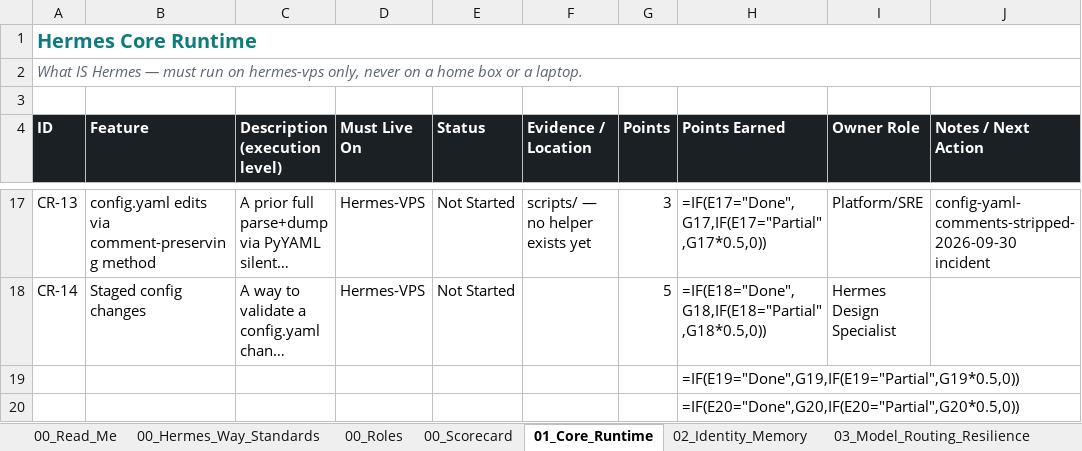
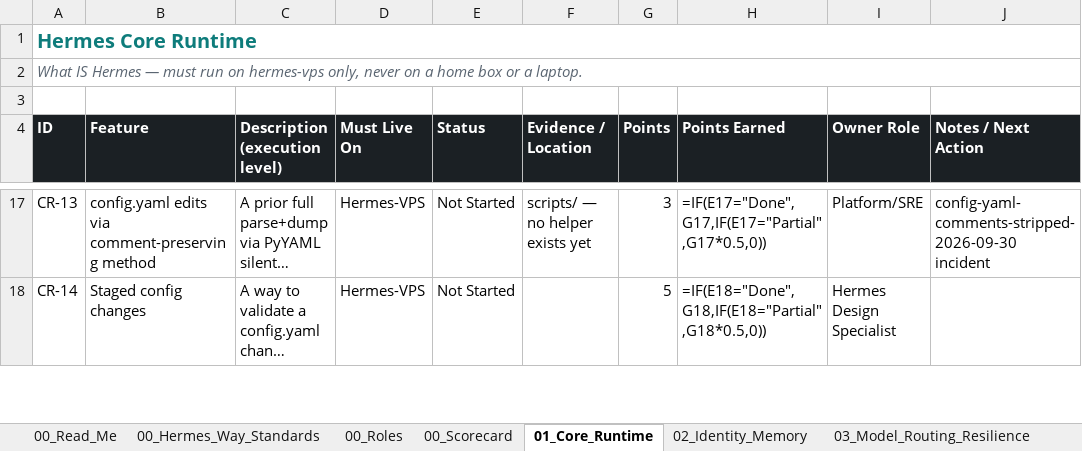
Before and after one commit to markstephenguy-bit/hermes, an Excel workbook: Hermes_Way.xlsx, sheet 01_Core_Runtime, drawn as a sheet; only a part is shown, gaps mark what is left out; long unchanged cells end in …; values as stored, in another font and other column widths than the file's, no borders; formulas without a stored value are shown as written; conditional formats and table styles not drawn; removed rows and columns are numbered as before the commit, all else as after; the diff covers the shown part only; the diff names each change by its address in the sheet, - before the commit and + after, or states it on an @@ line.

```diff
--- a/Hermes_Way.xlsx (sheet 01_Core_Runtime)
+++ b/Hermes_Way.xlsx (sheet 01_Core_Runtime)
-row 19:  |  |  |  |  |  |  | =IF(E19="Done",G19,IF(E19="Partial",G19*0.5,0))
-row 20:  |  |  |  |  |  |  | =IF(E20="Done",G20,IF(E20="Partial",G20*0.5,0))
```
Also changed, not shown: 4 added rows and 3 edited cells elsewhere in this sheet, sheet 05_Secrets_Vault, sheet 02_Identity_Memory, sheet 00_Scorecard, sheet 10_Backup_DR, sheet 07_Local_Inference, sheet 00_Hermes_Way_Standards, 1 more sheet, 1 other file.
